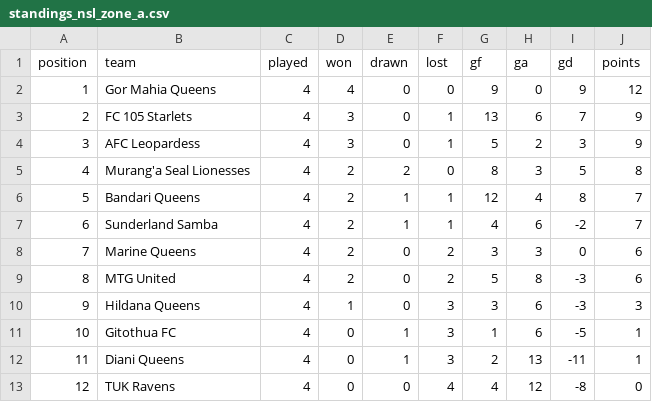
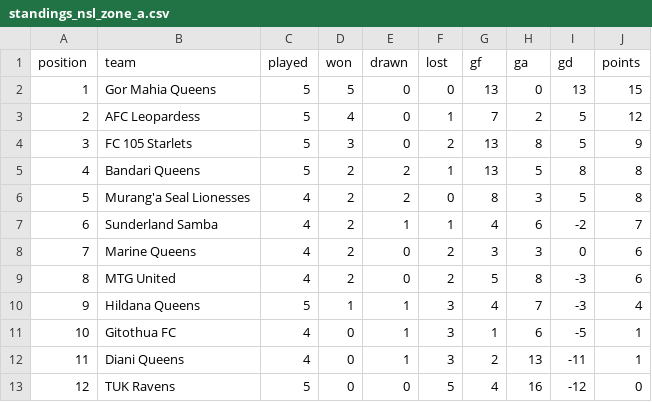
Before and after one commit to gameoncollective-create/gameon-fastapi, a CSV file: data/standings_nsl_zone_a.csv, drawn as a sheet.

Commit message:
Update standings_nsl_zone_a.csv

```diff
--- a/data/standings_nsl_zone_a.csv
+++ b/data/standings_nsl_zone_a.csv
@@ -1,7 +1,7 @@
 position,team,played,won,drawn,lost,gf,ga,gd,points
-1,Gor Mahia Queens,4,4,0,0,9,0,9,12
-2,FC 105 Starlets,4,3,0,1,13,6,7,9
-3,AFC Leopardess,4,3,0,1,5,2,3,9
-4,Murang'a Seal Lionesses,4,2,2,0,8,3,5,8
-5,Bandari Queens,4,2,1,1,12,4,8,7
+1,Gor Mahia Queens,5,5,0,0,13,0,13,15
+2,AFC Leopardess,5,4,0,1,7,2,5,12
+3,FC 105 Starlets,5,3,0,2,13,8,5,9
+4,Bandari Queens,5,2,2,1,13,5,8,8
+5,Murang'a Seal Lionesses,4,2,2,0,8,3,5,8
 6,Sunderland Samba,4,2,1,1,4,6,-2,7
@@ -9,5 +9,5 @@ position,team,played,won,drawn,lost,gf,ga,gd,points
 8,MTG United,4,2,0,2,5,8,-3,6
-9,Hildana Queens,4,1,0,3,3,6,-3,3
+9,Hildana Queens,5,1,1,3,4,7,-3,4
 10,Gitothua FC,4,0,1,3,1,6,-5,1
 11,Diani Queens,4,0,1,3,2,13,-11,1
-12,TUK Ravens,4,0,0,4,4,12,-8,0
+12,TUK Ravens,5,0,0,5,4,16,-12,0
```
